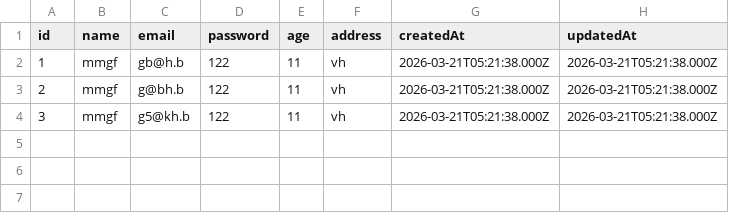
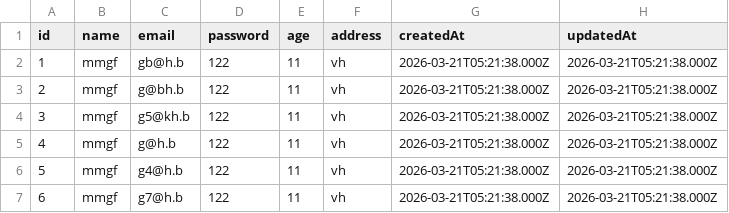
Before and after one commit to mwala400/mwalajs, a CSV file: users.csv, drawn as a sheet.

```diff
--- a/users.csv
+++ b/users.csv
@@ -4 +4,4 @@ id,name,email,password,age,address,createdAt,updatedAt
 3,"mmgf","g5@kh.b","122",11,"vh","2026-03-21T05:21:38.000Z","2026-03-21T05:21:38.000Z"
+4,"mmgf","g@h.b","122",11,"vh","2026-03-21T05:21:38.000Z","2026-03-21T05:21:38.000Z"
+5,"mmgf","g4@h.b","122",11,"vh","2026-03-21T05:21:38.000Z","2026-03-21T05:21:38.000Z"
+6,"mmgf","g7@h.b","122",11,"vh","2026-03-21T05:21:38.000Z","2026-03-21T05:21:38.000Z"
```
Also changed, not shown: 3 other files.
